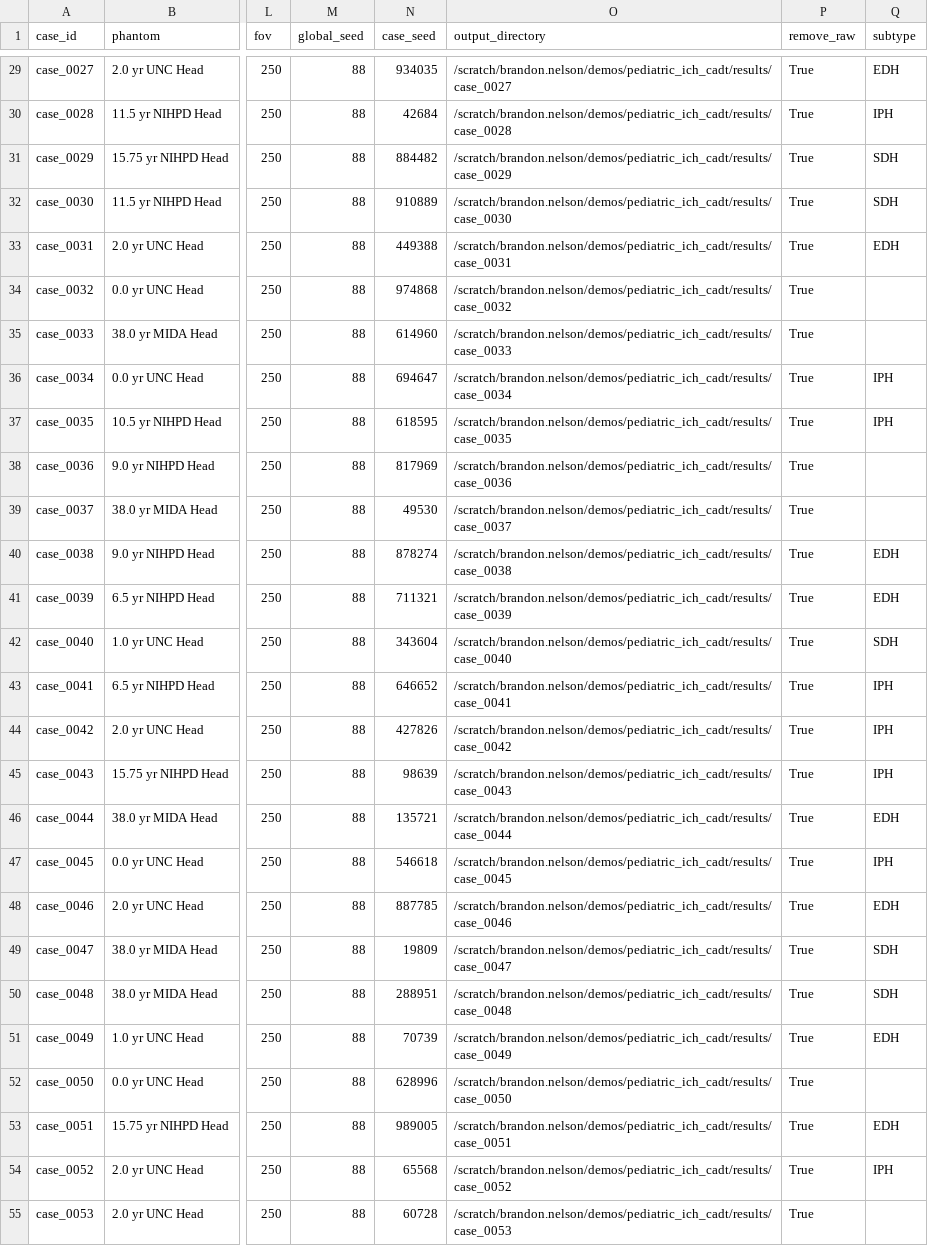
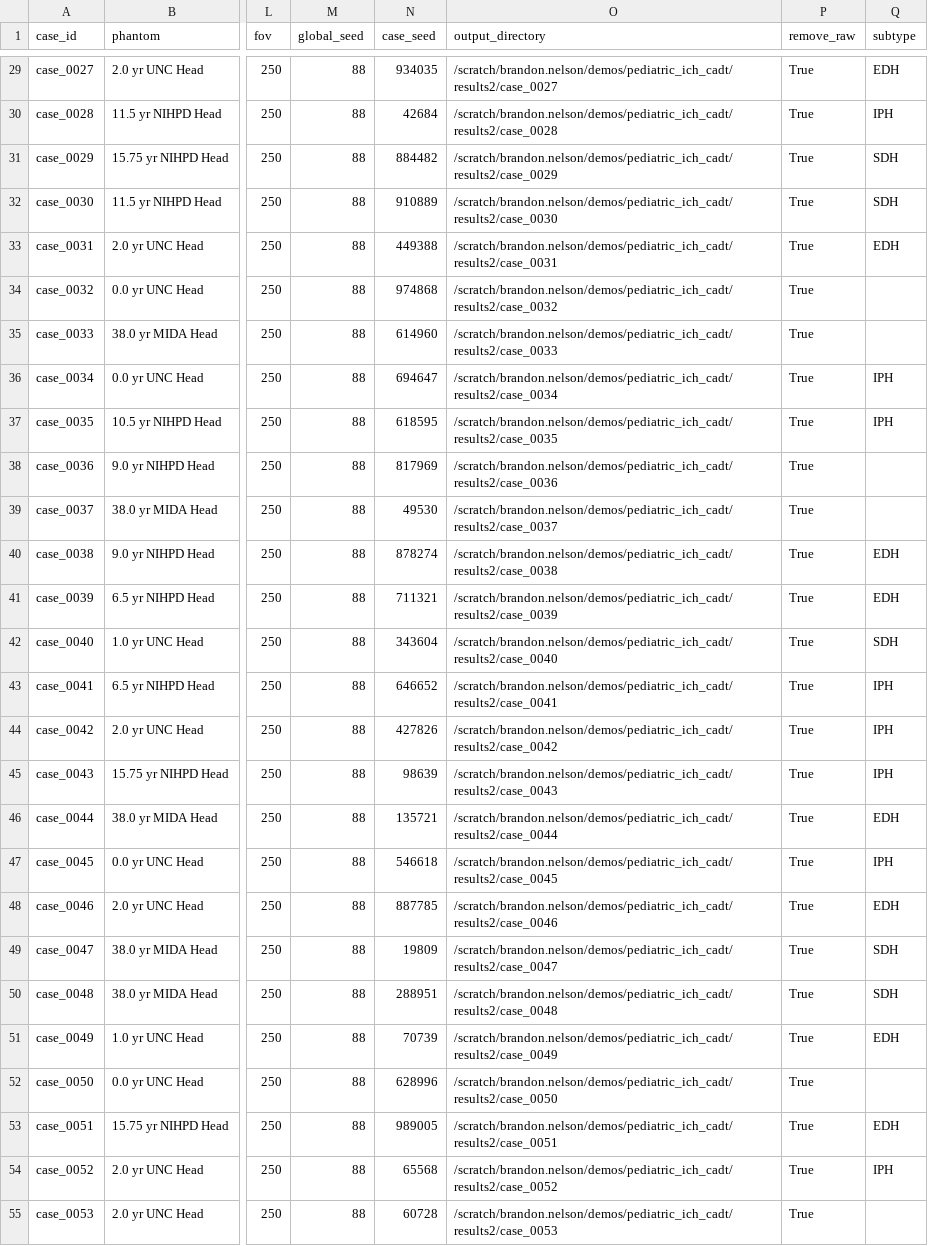
Before and after one commit to brandonjnelsonFDA/Pediatric-AI-Playground, a CSV file: study_plan.csv, drawn as a sheet; only a part is shown, gaps mark what is left out; the diff covers the shown part only; the diff names each change by its address in the sheet, - before the commit and + after, or states it on an @@ line.

```diff
--- a/study_plan.csv
+++ b/study_plan.csv
-O29 (output_directory): /scratch/brandon.nelson/demos/pediatric_ich_cadt/results/case_0027
+O29 (output_directory): /scratch/brandon.nelson/demos/pediatric_ich_cadt/results2/case_0027
-O30 (output_directory): /scratch/brandon.nelson/demos/pediatric_ich_cadt/results/case_0028
+O30 (output_directory): /scratch/brandon.nelson/demos/pediatric_ich_cadt/results2/case_0028
-O31 (output_directory): /scratch/brandon.nelson/demos/pediatric_ich_cadt/results/case_0029
+O31 (output_directory): /scratch/brandon.nelson/demos/pediatric_ich_cadt/results2/case_0029
-O32 (output_directory): /scratch/brandon.nelson/demos/pediatric_ich_cadt/results/case_0030
+O32 (output_directory): /scratch/brandon.nelson/demos/pediatric_ich_cadt/results2/case_0030
-O33 (output_directory): /scratch/brandon.nelson/demos/pediatric_ich_cadt/results/case_0031
+O33 (output_directory): /scratch/brandon.nelson/demos/pediatric_ich_cadt/results2/case_0031
-O34 (output_directory): /scratch/brandon.nelson/demos/pediatric_ich_cadt/results/case_0032
+O34 (output_directory): /scratch/brandon.nelson/demos/pediatric_ich_cadt/results2/case_0032
-O35 (output_directory): /scratch/brandon.nelson/demos/pediatric_ich_cadt/results/case_0033
+O35 (output_directory): /scratch/brandon.nelson/demos/pediatric_ich_cadt/results2/case_0033
-O36 (output_directory): /scratch/brandon.nelson/demos/pediatric_ich_cadt/results/case_0034
+O36 (output_directory): /scratch/brandon.nelson/demos/pediatric_ich_cadt/results2/case_0034
-O37 (output_directory): /scratch/brandon.nelson/demos/pediatric_ich_cadt/results/case_0035
+O37 (output_directory): /scratch/brandon.nelson/demos/pediatric_ich_cadt/results2/case_0035
-O38 (output_directory): /scratch/brandon.nelson/demos/pediatric_ich_cadt/results/case_0036
+O38 (output_directory): /scratch/brandon.nelson/demos/pediatric_ich_cadt/results2/case_0036
-O39 (output_directory): /scratch/brandon.nelson/demos/pediatric_ich_cadt/results/case_0037
+O39 (output_directory): /scratch/brandon.nelson/demos/pediatric_ich_cadt/results2/case_0037
-O40 (output_directory): /scratch/brandon.nelson/demos/pediatric_ich_cadt/results/case_0038
+O40 (output_directory): /scratch/brandon.nelson/demos/pediatric_ich_cadt/results2/case_0038
-O41 (output_directory): /scratch/brandon.nelson/demos/pediatric_ich_cadt/results/case_0039
+O41 (output_directory): /scratch/brandon.nelson/demos/pediatric_ich_cadt/results2/case_0039
-O42 (output_directory): /scratch/brandon.nelson/demos/pediatric_ich_cadt/results/case_0040
+O42 (output_directory): /scratch/brandon.nelson/demos/pediatric_ich_cadt/results2/case_0040
-O43 (output_directory): /scratch/brandon.nelson/demos/pediatric_ich_cadt/results/case_0041
+O43 (output_directory): /scratch/brandon.nelson/demos/pediatric_ich_cadt/results2/case_0041
-O44 (output_directory): /scratch/brandon.nelson/demos/pediatric_ich_cadt/results/case_0042
+O44 (output_directory): /scratch/brandon.nelson/demos/pediatric_ich_cadt/results2/case_0042
-O45 (output_directory): /scratch/brandon.nelson/demos/pediatric_ich_cadt/results/case_0043
+O45 (output_directory): /scratch/brandon.nelson/demos/pediatric_ich_cadt/results2/case_0043
-O46 (output_directory): /scratch/brandon.nelson/demos/pediatric_ich_cadt/results/case_0044
+O46 (output_directory): /scratch/brandon.nelson/demos/pediatric_ich_cadt/results2/case_0044
-O47 (output_directory): /scratch/brandon.nelson/demos/pediatric_ich_cadt/results/case_0045
+O47 (output_directory): /scratch/brandon.nelson/demos/pediatric_ich_cadt/results2/case_0045
-O48 (output_directory): /scratch/brandon.nelson/demos/pediatric_ich_cadt/results/case_0046
+O48 (output_directory): /scratch/brandon.nelson/demos/pediatric_ich_cadt/results2/case_0046
-O49 (output_directory): /scratch/brandon.nelson/demos/pediatric_ich_cadt/results/case_0047
+O49 (output_directory): /scratch/brandon.nelson/demos/pediatric_ich_cadt/results2/case_0047
-O50 (output_directory): /scratch/brandon.nelson/demos/pediatric_ich_cadt/results/case_0048
+O50 (output_directory): /scratch/brandon.nelson/demos/pediatric_ich_cadt/results2/case_0048
-O51 (output_directory): /scratch/brandon.nelson/demos/pediatric_ich_cadt/results/case_0049
+O51 (output_directory): /scratch/brandon.nelson/demos/pediatric_ich_cadt/results2/case_0049
-O52 (output_directory): /scratch/brandon.nelson/demos/pediatric_ich_cadt/results/case_0050
+O52 (output_directory): /scratch/brandon.nelson/demos/pediatric_ich_cadt/results2/case_0050
-O53 (output_directory): /scratch/brandon.nelson/demos/pediatric_ich_cadt/results/case_0051
+O53 (output_directory): /scratch/brandon.nelson/demos/pediatric_ich_cadt/results2/case_0051
-O54 (output_directory): /scratch/brandon.nelson/demos/pediatric_ich_cadt/results/case_0052
+O54 (output_directory): /scratch/brandon.nelson/demos/pediatric_ich_cadt/results2/case_0052
-O55 (output_directory): /scratch/brandon.nelson/demos/pediatric_ich_cadt/results/case_0053
+O55 (output_directory): /scratch/brandon.nelson/demos/pediatric_ich_cadt/results2/case_0053
```
Also changed, not shown: 73 edited cells elsewhere in this file, 4 other files.
